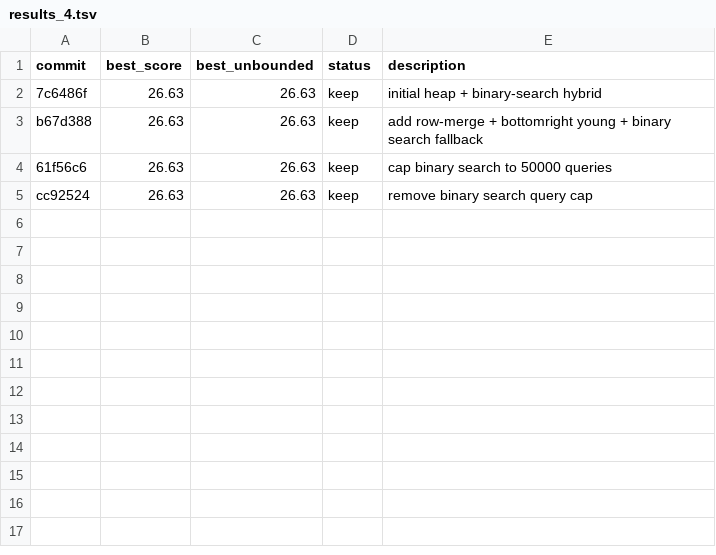
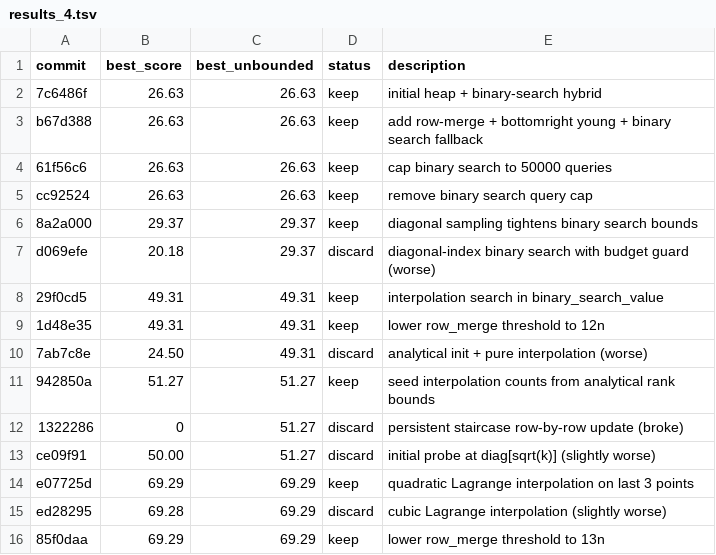
Before and after one commit to tommy1l/cs_frontier_autoresearch, a TSV file: results_4.tsv, drawn as a sheet; the diff names each change by its address in the sheet, - before the commit and + after, or states it on an @@ line.

```diff
--- a/results_4.tsv
+++ b/results_4.tsv
+row 6: 8a2a000 | 29.37 | 29.37 | keep | diagonal sampling tightens binary search bounds
+row 7: d069efe | 20.18 | 29.37 | discard | diagonal-index binary search with budget guard (worse)
+row 8: 29f0cd5 | 49.31 | 49.31 | keep | interpolation search in binary_search_value
+row 9: 1d48e35 | 49.31 | 49.31 | keep | lower row_merge threshold to 12n
+row 10: 7ab7c8e | 24.50 | 49.31 | discard | analytical init + pure interpolation (worse)
+row 11: 942850a | 51.27 | 51.27 | keep | seed interpolation counts from analytical rank bounds
+row 12: 1322286 | 0 | 51.27 | discard | persistent staircase row-by-row update (broke)
+row 13: ce09f91 | 50.00 | 51.27 | discard | initial probe at diag[sqrt(k)] (slightly worse)
+row 14: e07725d | 69.29 | 69.29 | keep | quadratic Lagrange interpolation on last 3 points
+row 15: ed28295 | 69.28 | 69.29 | discard | cubic Lagrange interpolation (slightly worse)
+row 16: 85f0daa | 69.29 | 69.29 | keep | lower row_merge threshold to 13n
```
Also changed, not shown: results_6.tsv, 1 other file.
